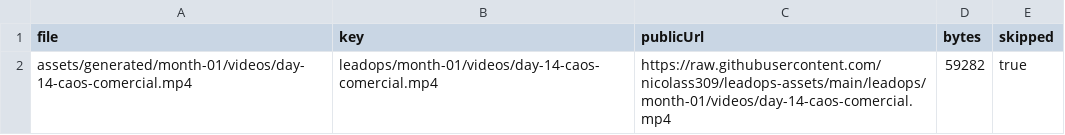
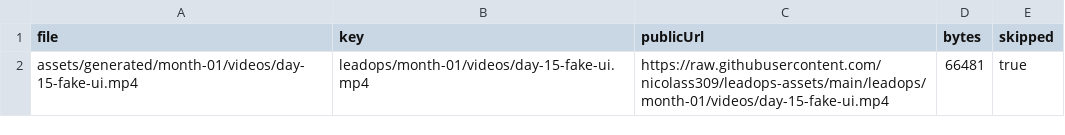
Before and after one commit to nicolass309/leadops-assets, a CSV file: github-assets-manifest.csv, drawn as a sheet.

```diff
--- a/github-assets-manifest.csv
+++ b/github-assets-manifest.csv
@@ -1,2 +1,2 @@
 file,key,publicUrl,bytes,skipped
-"assets/generated/month-01/videos/day-14-caos-comercial.mp4","leadops/month-01/videos/day-14-caos-comercial.mp4","https://raw.githubusercontent.com/nicolass309/leadops-assets/main/leadops/month-01/videos/day-14-caos-comercial.mp4","59282","true"
+"assets/generated/month-01/videos/day-15-fake-ui.mp4","leadops/month-01/videos/day-15-fake-ui.mp4","https://raw.githubusercontent.com/nicolass309/leadops-assets/main/leadops/month-01/videos/day-15-fake-ui.mp4","66481","true"
```
Also changed, not shown: automation/state/scheduled-posts.csv, 3 other files.
